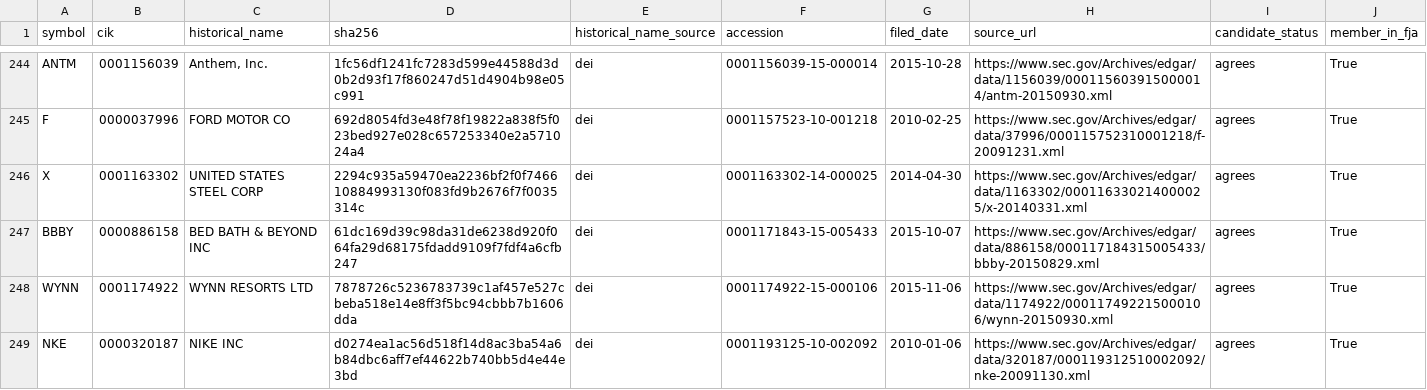
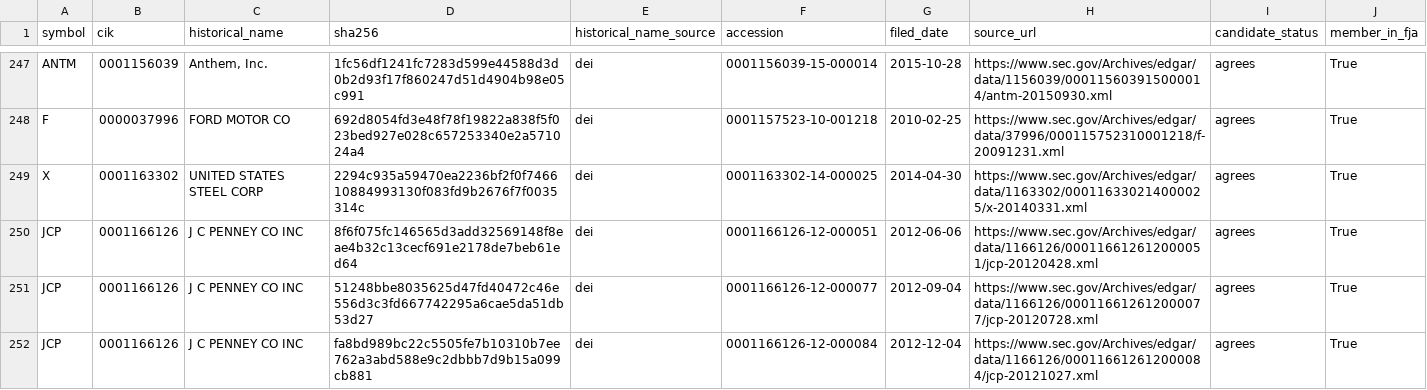
Before and after one commit to juavepui/GABI, a CSV file: docs/historical-identity-filing-evidence.csv, drawn as a sheet; only a part is shown, gaps mark what is left out; the shorter side is filled out with more unchanged rows; the diff covers the shown part only; the diff names each change by its address in the sheet, - before the commit and + after, or states it on an @@ line.

Commit message:
Complete historical SEC point-in-time audit and corroborate issuer identity

```diff
--- a/docs/historical-identity-filing-evidence.csv
+++ b/docs/historical-identity-filing-evidence.csv
+row 250: JCP | 0001166126 | J C PENNEY CO INC | 8f6f075fc146565d3add32569148f8eae4b32c13cecf691e2178de7beb61ed64 | dei | 0001166126-12-000051 | 2012-06-06 | https://www.sec.gov/Archives/edgar/data/1166126/000116612612000051/jcp-20120428.xml | agrees | True
+row 251: JCP | 0001166126 | J C PENNEY CO INC | 51248bbe8035625d47fd40472c46e556d3c3fd667742295a6cae5da51db53d27 | dei | 0001166126-12-000077 | 2012-09-04 | https://www.sec.gov/Archives/edgar/data/1166126/000116612612000077/jcp-20120728.xml | agrees | True
+row 252: JCP | 0001166126 | J C PENNEY CO INC | fa8bd989bc22c5505fe7b10310b7ee762a3abd588e9c2dbbb7d9b15a099cb881 | dei | 0001166126-12-000084 | 2012-12-04 | https://www.sec.gov/Archives/edgar/data/1166126/000116612612000084/jcp-20121027.xml | agrees | True
```
Also changed, not shown: 8 added rows elsewhere in this file, docs/historical-identity-intervals.csv, docs/historical-prices-2010-2015.csv, 15 other files.
